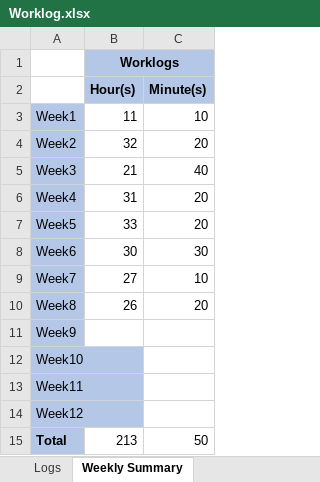
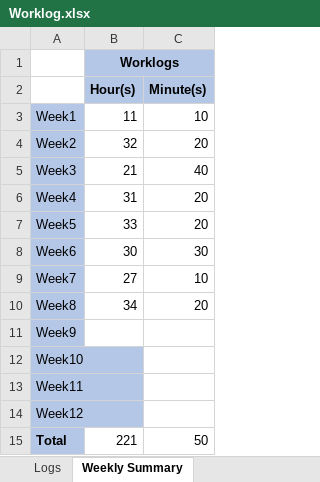
Before and after one commit to Tithra/Computer-Vision-DNN, an Excel workbook: Worklog.xlsx, sheet Weekly Summary, drawn as a sheet; values as stored, in another font and other column widths than the file's, no borders; the diff names each change by its address in the sheet, - before the commit and + after, or states it on an @@ line.

```diff
--- a/Worklog.xlsx (sheet Weekly Summary)
+++ b/Worklog.xlsx (sheet Weekly Summary)
-B10 (Hour(s)): 26
+B10 (Hour(s)): 34
-B15 (Hour(s)): 213
+B15 (Hour(s)): 221
```
Also changed, not shown: sheet Logs, formulas that keep their value, 2 other files.
